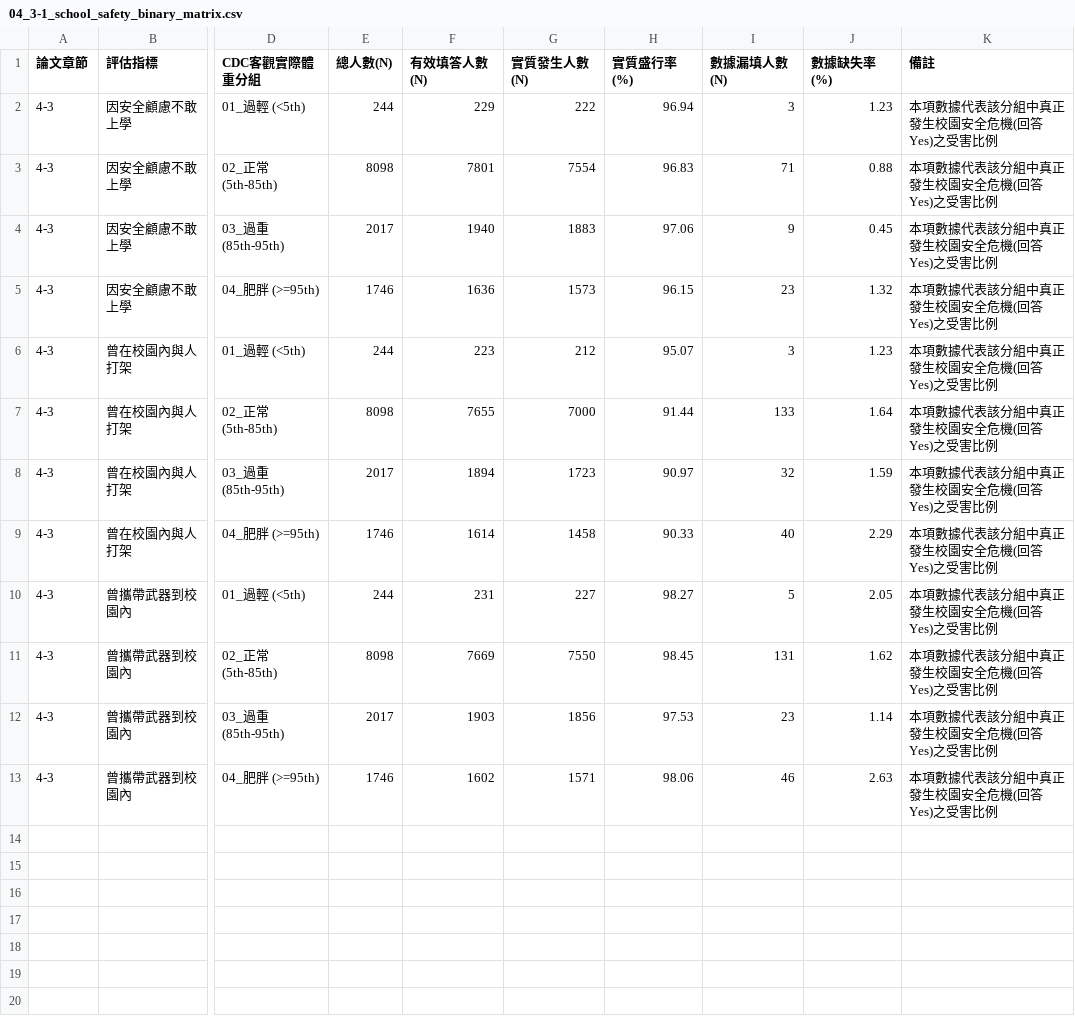
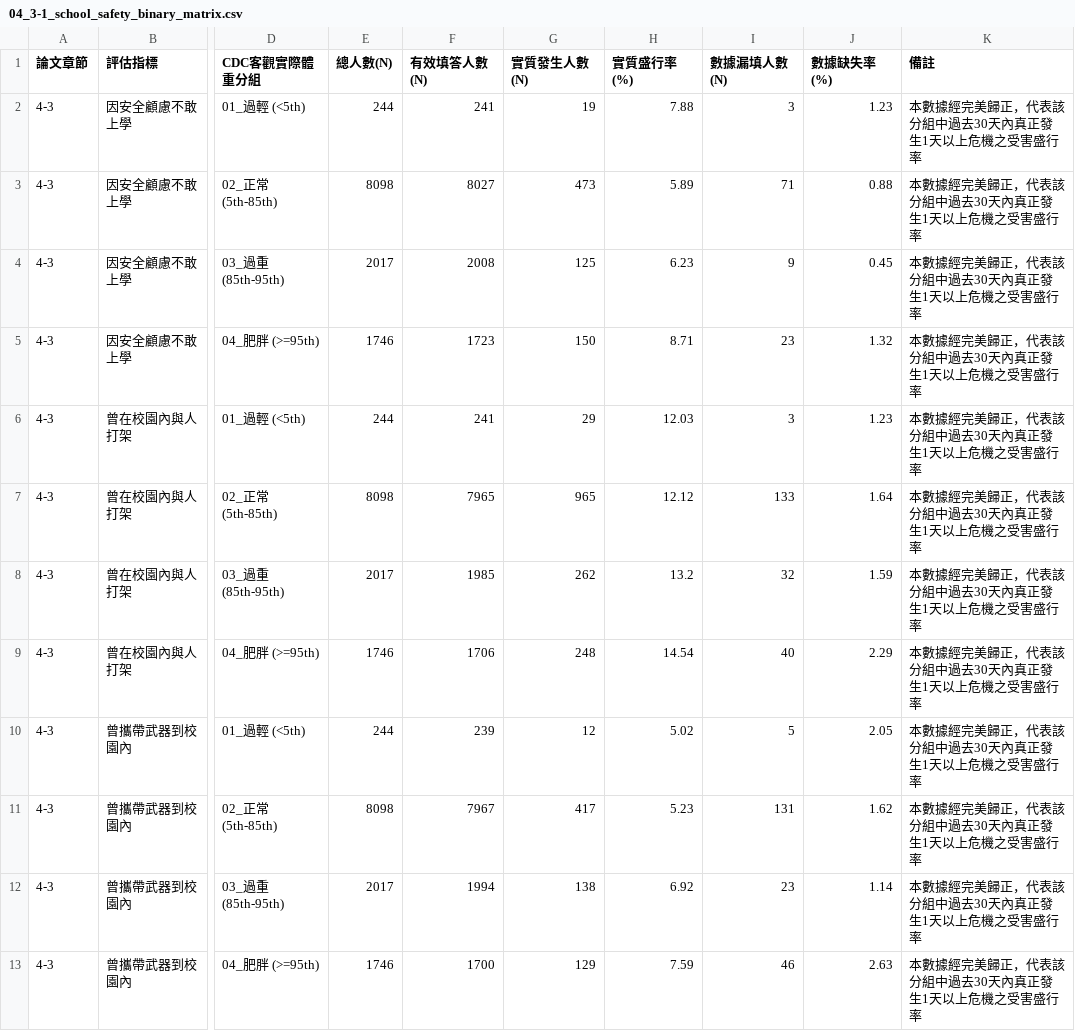
Before and after one commit to hung-cc/2026-Spring-Stat-2-Cycle-3, a CSV file: outputs/tables/04_3-1_school_safety_binary_matrix.csv, drawn as a sheet; only a part is shown, gaps mark what is left out; the diff names each change by its address in the sheet, - before the commit and + after, or states it on an @@ line.

```diff
--- a/outputs/tables/04_3-1_school_safety_binary_matrix.csv
+++ b/outputs/tables/04_3-1_school_safety_binary_matrix.csv
-F2 (有效填答人數(N)): 229
+F2 (有效填答人數(N)): 241
-G2 (實質發生人數(N)): 222
+G2 (實質發生人數(N)): 19
-H2 (實質盛行率(%)): 96.94
+H2 (實質盛行率(%)): 7.88
-K2:K13 (備註): 本項數據代表該分組中真正發生校園安全危機(回答Yes)之受害比例
+K2:K13 (備註): 本數據經完美歸正，代表該分組中過去30天內真正發生1天以上危機之受害盛行率
-F3 (有效填答人數(N)): 7801
+F3 (有效填答人數(N)): 8027
-G3 (實質發生人數(N)): 7554
+G3 (實質發生人數(N)): 473
-H3 (實質盛行率(%)): 96.83
+H3 (實質盛行率(%)): 5.89
-F4 (有效填答人數(N)): 1940
+F4 (有效填答人數(N)): 2008
-G4 (實質發生人數(N)): 1883
+G4 (實質發生人數(N)): 125
-H4 (實質盛行率(%)): 97.06
+H4 (實質盛行率(%)): 6.23
-F5 (有效填答人數(N)): 1636
+F5 (有效填答人數(N)): 1723
-G5 (實質發生人數(N)): 1573
+G5 (實質發生人數(N)): 150
-H5 (實質盛行率(%)): 96.15
+H5 (實質盛行率(%)): 8.71
-F6 (有效填答人數(N)): 223
+F6 (有效填答人數(N)): 241
-G6 (實質發生人數(N)): 212
+G6 (實質發生人數(N)): 29
-H6 (實質盛行率(%)): 95.07
+H6 (實質盛行率(%)): 12.03
-F7 (有效填答人數(N)): 7655
+F7 (有效填答人數(N)): 7965
-G7 (實質發生人數(N)): 7000
+G7 (實質發生人數(N)): 965
-H7 (實質盛行率(%)): 91.44
+H7 (實質盛行率(%)): 12.12
-F8 (有效填答人數(N)): 1894
+F8 (有效填答人數(N)): 1985
-G8 (實質發生人數(N)): 1723
+G8 (實質發生人數(N)): 262
-H8 (實質盛行率(%)): 90.97
+H8 (實質盛行率(%)): 13.2
-F9 (有效填答人數(N)): 1614
+F9 (有效填答人數(N)): 1706
-G9 (實質發生人數(N)): 1458
+G9 (實質發生人數(N)): 248
-H9 (實質盛行率(%)): 90.33
+H9 (實質盛行率(%)): 14.54
-F10 (有效填答人數(N)): 231
+F10 (有效填答人數(N)): 239
-G10 (實質發生人數(N)): 227
+G10 (實質發生人數(N)): 12
-H10 (實質盛行率(%)): 98.27
+H10 (實質盛行率(%)): 5.02
-F11 (有效填答人數(N)): 7669
+F11 (有效填答人數(N)): 7967
-G11 (實質發生人數(N)): 7550
+G11 (實質發生人數(N)): 417
-H11 (實質盛行率(%)): 98.45
+H11 (實質盛行率(%)): 5.23
-F12 (有效填答人數(N)): 1903
+F12 (有效填答人數(N)): 1994
-G12 (實質發生人數(N)): 1856
+G12 (實質發生人數(N)): 138
-H12 (實質盛行率(%)): 97.53
+H12 (實質盛行率(%)): 6.92
-F13 (有效填答人數(N)): 1602
+F13 (有效填答人數(N)): 1700
-G13 (實質發生人數(N)): 1571
+G13 (實質發生人數(N)): 129
-H13 (實質盛行率(%)): 98.06
+H13 (實質盛行率(%)): 7.59
```
Also changed, not shown: 6 other files.
